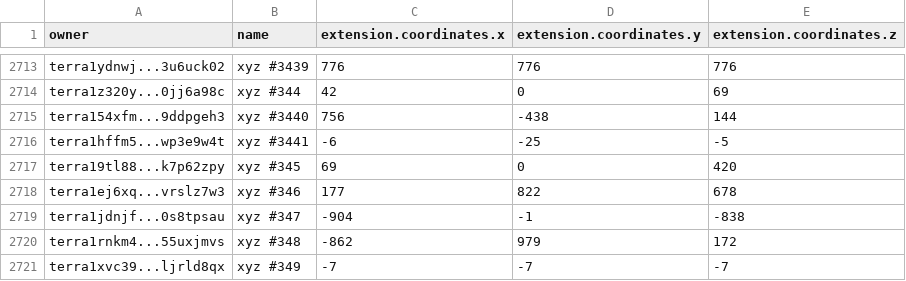
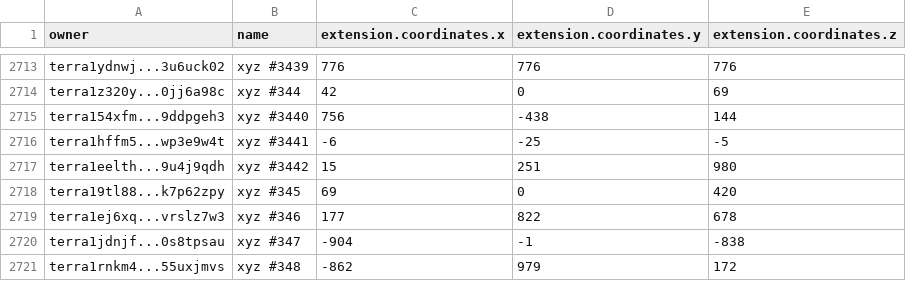
Before and after one commit to cryptoYJ/xyz-tools, a CSV file: xyz-all-tokens.csv, drawn as a sheet; only a part is shown, gaps mark what is left out; the shorter side is filled out with more unchanged rows.

Commit message:
update data

```diff
--- a/xyz-all-tokens.csv
+++ b/xyz-all-tokens.csv
@@ -2716,2 +2716,3 @@
 "terra1hffm5...wp3e9w4t","xyz #3441",-6,-25,-5
+"terra1eelth...9u4j9qdh","xyz #3442",15,251,980
 "terra19tl88...k7p62zpy","xyz #345",69,0,420
```
Also changed, not shown: 1 other file.
